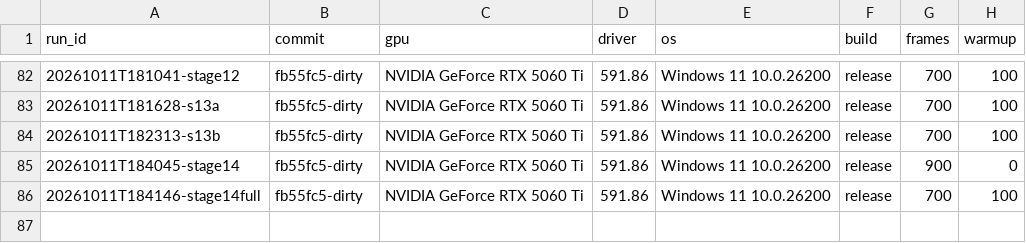
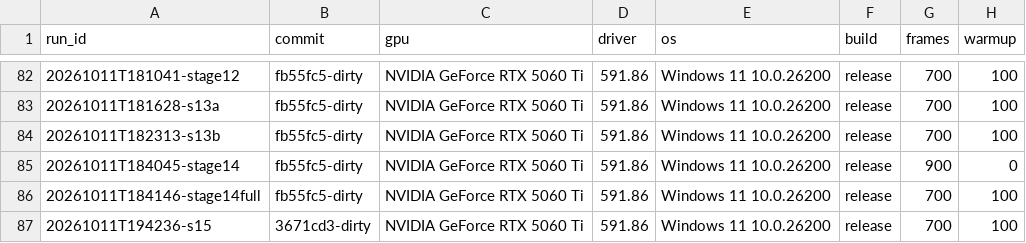
Before and after one commit to MakiNoAtorie/maki-game-engine, a CSV file: tools/bench_env.csv, drawn as a sheet; only a part is shown, gaps mark what is left out; the diff names each change by its address in the sheet, - before the commit and + after, or states it on an @@ line.

```diff
--- a/tools/bench_env.csv
+++ b/tools/bench_env.csv
+row 87: 20261011T194236-s15 | 3671cd3-dirty | NVIDIA GeForce RTX 5060 Ti | 591.86 | Windows 11 10.0.26200 | release | 700 | 100
```
Also changed, not shown: 15 other files.
